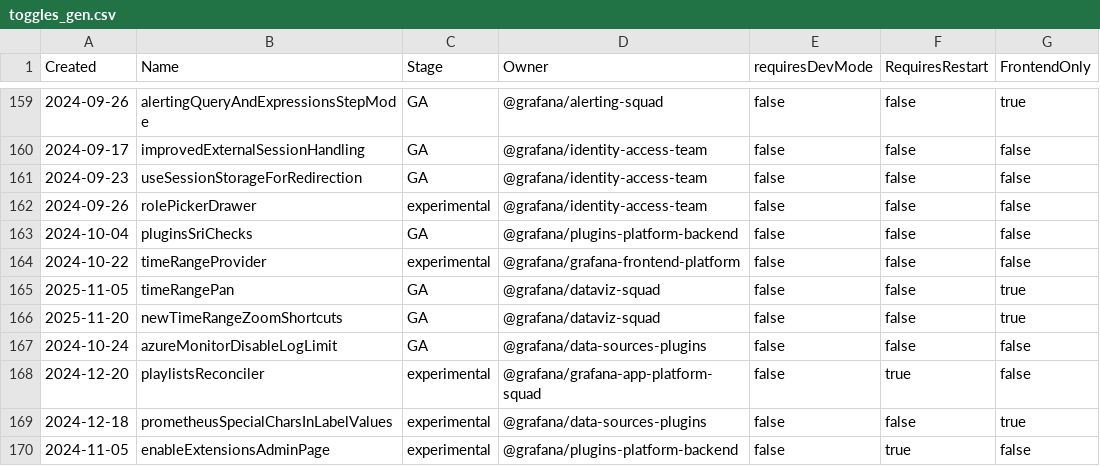
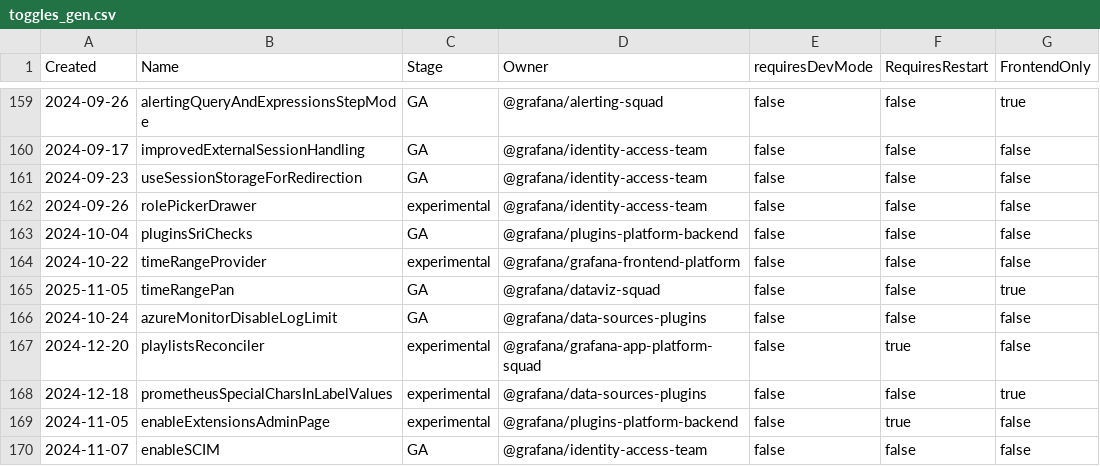
Before and after one commit to weiyilai/grafana, a CSV file: pkg/services/featuremgmt/toggles_gen.csv, drawn as a sheet; only a part is shown, gaps mark what is left out; the shorter side is filled out with more unchanged rows.

Commit message:
FeatureToggles: remove newTimeRangeZoomShortcuts toggle (#124504)
The frontend usage was removed in #123928. Drop the registry entry
and regenerate.

```diff
--- a/pkg/services/featuremgmt/toggles_gen.csv
+++ b/pkg/services/featuremgmt/toggles_gen.csv
@@ -165,3 +165,2 @@ Created,Name,Stage,Owner,requiresDevMode,RequiresRestart,FrontendOnly
 2025-11-05,timeRangePan,GA,@grafana/dataviz-squad,false,false,true
-2025-11-20,newTimeRangeZoomShortcuts,GA,@grafana/dataviz-squad,false,false,true
 2024-10-24,azureMonitorDisableLogLimit,GA,@grafana/data-sources-plugins,false,false,false
```
Also changed, not shown: 4 other files.
